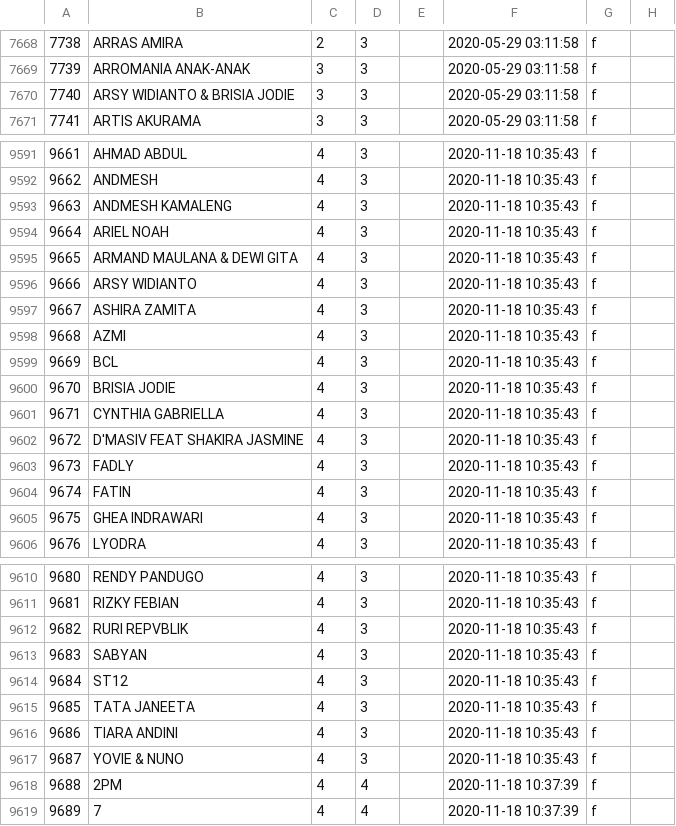
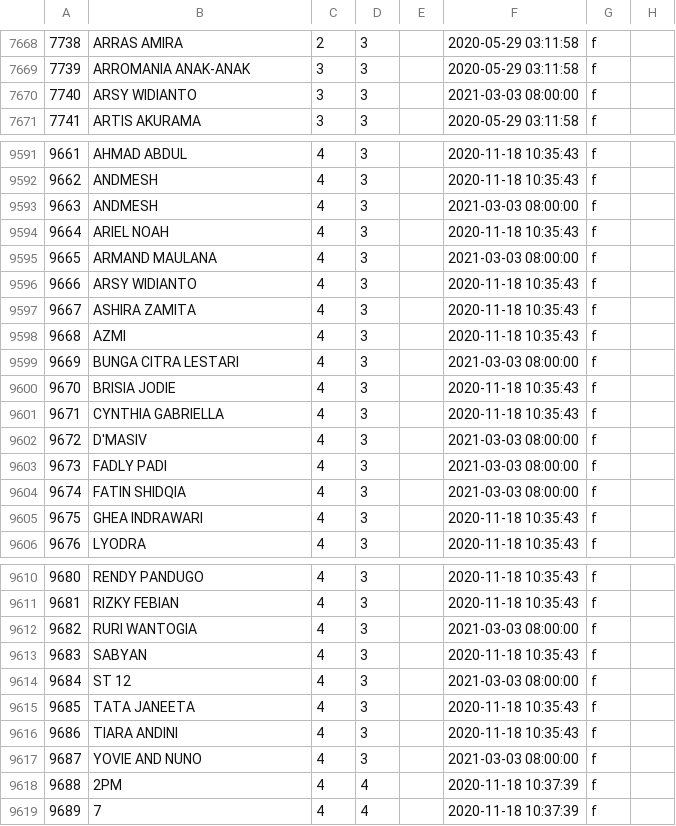
Before and after one commit to TrueTamao/KaraokeTW, a CSV file: db/origin_artists.csv, drawn as a sheet; only a part is shown, gaps mark what is left out.

```diff
--- a/db/origin_artists.csv
+++ b/db/origin_artists.csv
@@ -7669,3 +7669,3 @@
 7739|ARROMANIA ANAK-ANAK|3|3||2020-05-29 03:11:58|f|
-7740|ARSY WIDIANTO & BRISIA JODIE|3|3||2020-05-29 03:11:58|f|
+7740|ARSY WIDIANTO|3|3||2021-03-03 08:00:00|f|
 7741|ARTIS AKURAMA|3|3||2020-05-29 03:11:58|f|
@@ -9592,5 +9592,5 @@
 9662|ANDMESH|4|3||2020-11-18 10:35:43|f|
-9663|ANDMESH KAMALENG|4|3||2020-11-18 10:35:43|f|
+9663|ANDMESH|4|3||2021-03-03 08:00:00|f|
 9664|ARIEL NOAH|4|3||2020-11-18 10:35:43|f|
-9665|ARMAND MAULANA & DEWI GITA|4|3||2020-11-18 10:35:43|f|
+9665|ARMAND MAULANA|4|3||2021-03-03 08:00:00|f|
 9666|ARSY WIDIANTO|4|3||2020-11-18 10:35:43|f|
@@ -9598,8 +9598,8 @@
 9668|AZMI|4|3||2020-11-18 10:35:43|f|
-9669|BCL|4|3||2020-11-18 10:35:43|f|
+9669|BUNGA CITRA LESTARI|4|3||2021-03-03 08:00:00|f|
 9670|BRISIA JODIE|4|3||2020-11-18 10:35:43|f|
 9671|CYNTHIA GABRIELLA|4|3||2020-11-18 10:35:43|f|
-9672|D'MASIV FEAT SHAKIRA JASMINE|4|3||2020-11-18 10:35:43|f|
-9673|FADLY|4|3||2020-11-18 10:35:43|f|
-9674|FATIN|4|3||2020-11-18 10:35:43|f|
+9672|D'MASIV|4|3||2021-03-03 08:00:00|f|
+9673|FADLY PADI|4|3||2021-03-03 08:00:00|f|
+9674|FATIN SHIDQIA|4|3||2021-03-03 08:00:00|f|
 9675|GHEA INDRAWARI|4|3||2020-11-18 10:35:43|f|
@@ -9611,8 +9611,8 @@
 9681|RIZKY FEBIAN|4|3||2020-11-18 10:35:43|f|
-9682|RURI REPVBLIK|4|3||2020-11-18 10:35:43|f|
+9682|RURI WANTOGIA|4|3||2021-03-03 08:00:00|f|
 9683|SABYAN|4|3||2020-11-18 10:35:43|f|
-9684|ST12|4|3||2020-11-18 10:35:43|f|
+9684|ST 12|4|3||2021-03-03 08:00:00|f|
 9685|TATA JANEETA|4|3||2020-11-18 10:35:43|f|
 9686|TIARA ANDINI|4|3||2020-11-18 10:35:43|f|
-9687|YOVIE & NUNO|4|3||2020-11-18 10:35:43|f|
+9687|YOVIE AND NUNO|4|3||2021-03-03 08:00:00|f|
 9688|2PM|4|4||2020-11-18 10:37:39|f|
```
Also changed, not shown: db/artists.csv, 2 other files.
